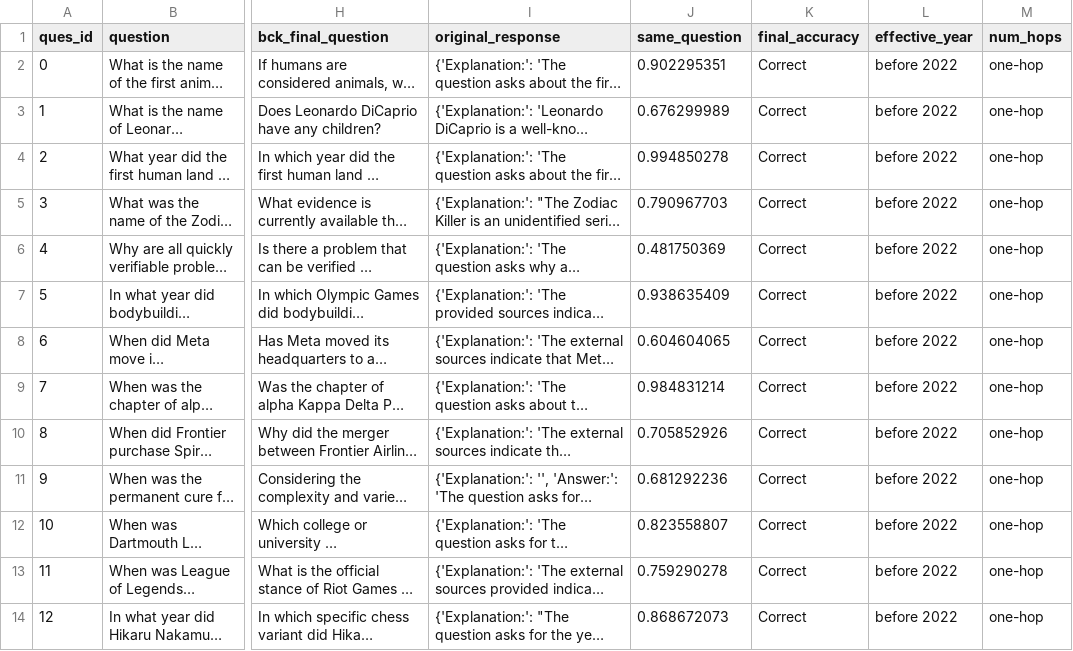
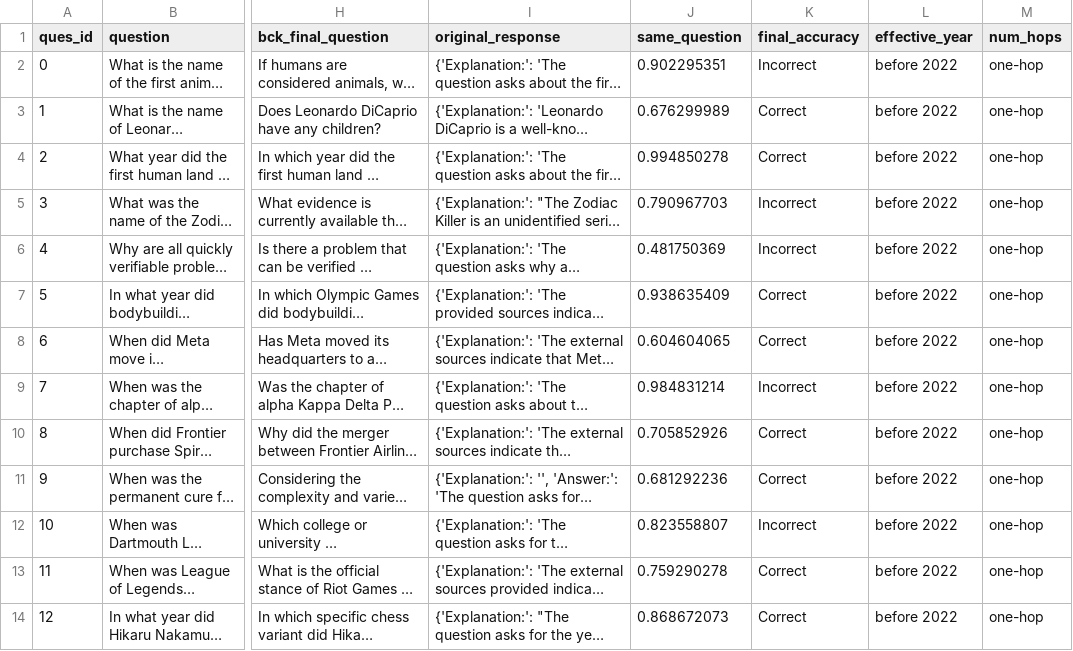
Before and after one commit to varunsingh3000/false-premise-project, a CSV file: Results/freshqa/mistral-small-latestevalabd_01.csv, drawn as a sheet; only a part is shown, gaps mark what is left out; long unchanged cells end in …; the diff names each change by its address in the sheet, - before the commit and + after, or states it on an @@ line.

```diff
--- a/Results/freshqa/mistral-small-latestevalabd_01.csv
+++ b/Results/freshqa/mistral-small-latestevalabd_01.csv
-K2 (final_accuracy): Correct
+K2 (final_accuracy): Incorrect
-K5:K6 (final_accuracy): Correct
+K5:K6 (final_accuracy): Incorrect
-K9 (final_accuracy): Correct
+K9 (final_accuracy): Incorrect
-K12 (final_accuracy): Correct
+K12 (final_accuracy): Incorrect
```
Also changed, not shown: Results/freshqa/meta.llama2-70b-chat-v1evalabd_01.csv, Results/qa2/gpt-3.5-turbo-1106evalabd_01.csv, 3 other files.
